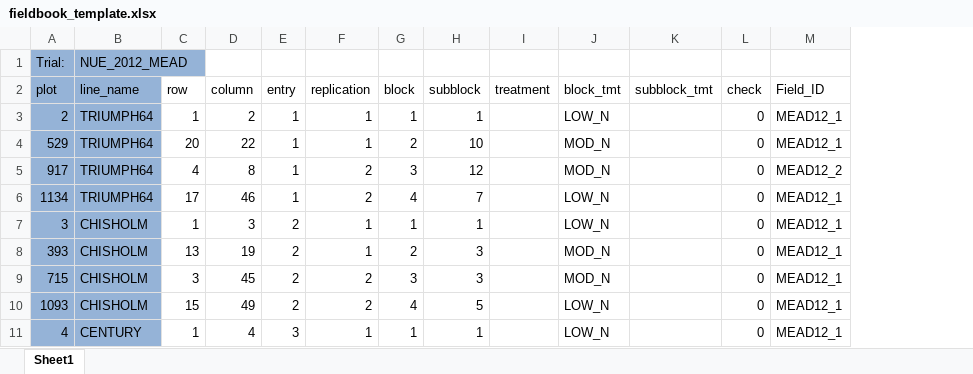
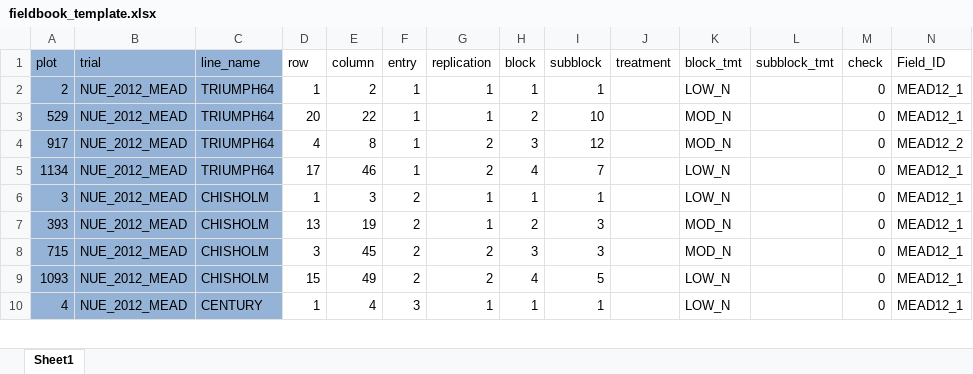
Before and after one commit to Dave-Matthews/The-Triticeae-Toolbox, an Excel workbook: curator_data/examples/T3/fieldbook_template.xlsx, sheet Sheet1, drawn as a sheet; only a part is shown; values as stored, in another font and other column widths than the file's, no borders; charts and pictures not drawn; removed rows and columns are numbered as before the commit, all else as after; rows hold the shown columns only; the diff names each change by its address in the sheet, - before the commit and + after, or states it on an @@ line.

Commit message:
modify fieldbook template to allow multiple experiments in one fieldbook file

```diff
--- a/curator_data/examples/T3/fieldbook_template.xlsx (sheet Sheet1)
+++ b/curator_data/examples/T3/fieldbook_template.xlsx (sheet Sheet1)
+column B (trial), rows 2-10: all NUE_2012_MEAD
-row 1: Trial: | NUE_2012_MEAD
```
Also changed, not shown: charts or pictures, 2 other files.
